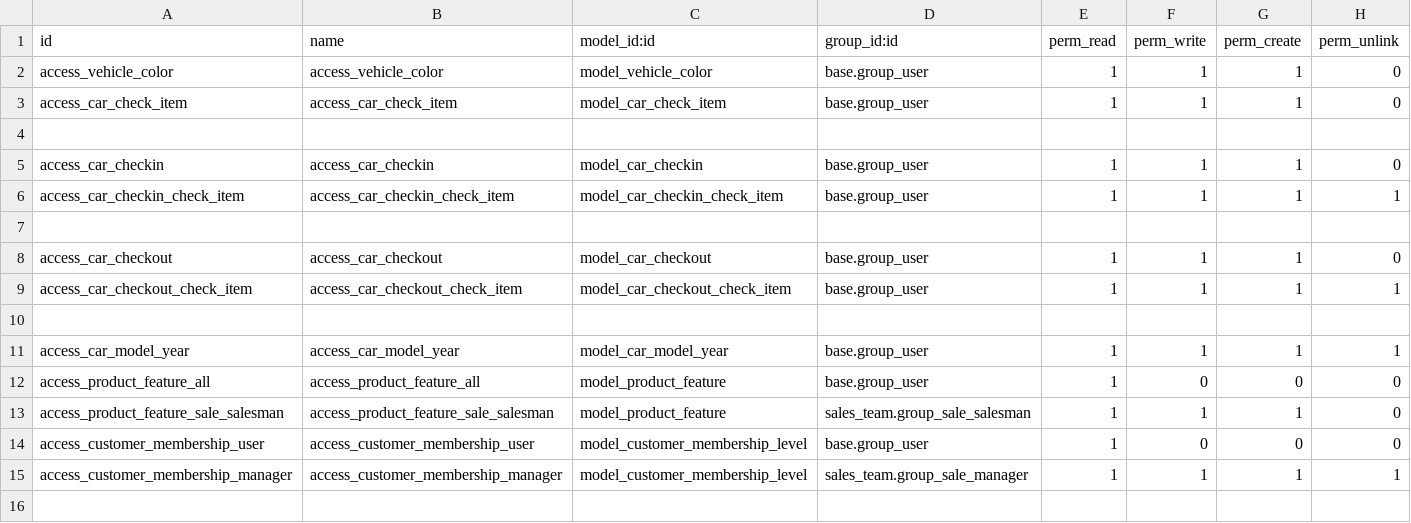
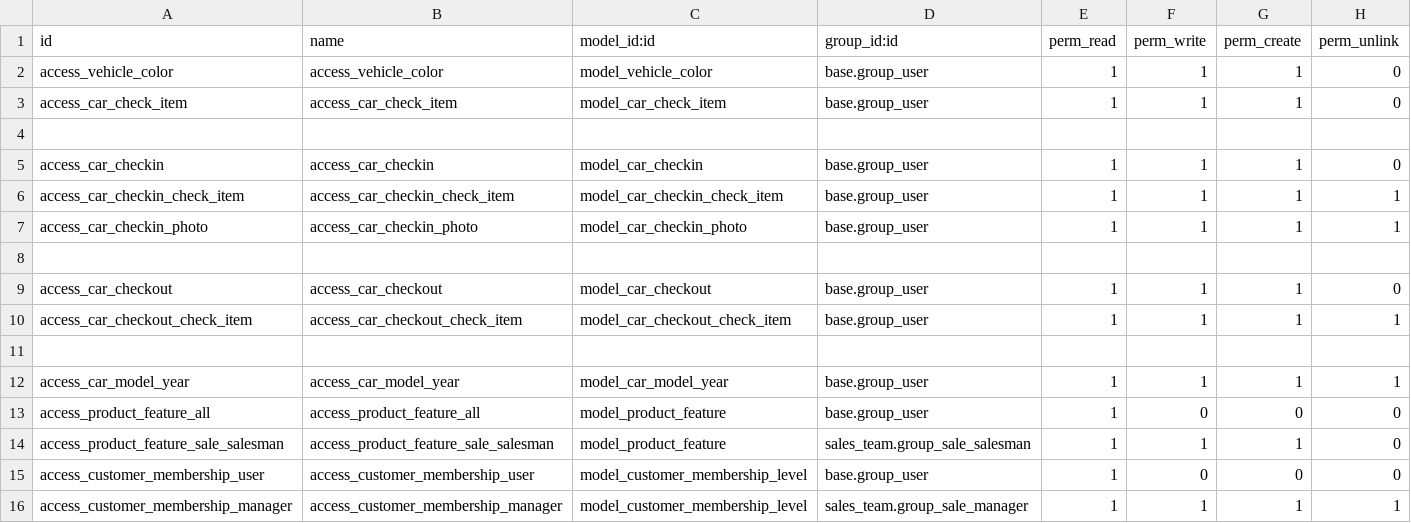
Before and after one commit to autochapeau/autochapeau-test_staging, a CSV file: cars_management/security/ir.model.access.csv, drawn as a sheet; the diff names each change by its address in the sheet, - before the commit and + after, or states it on an @@ line.

Commit message:
update on cars management

```diff
--- a/cars_management/security/ir.model.access.csv
+++ b/cars_management/security/ir.model.access.csv
+row 7: access_car_checkin_photo | access_car_checkin_photo | model_car_checkin_photo | base.group_user | 1 | 1 | 1 | 1
```
Also changed, not shown: 6 other files.
